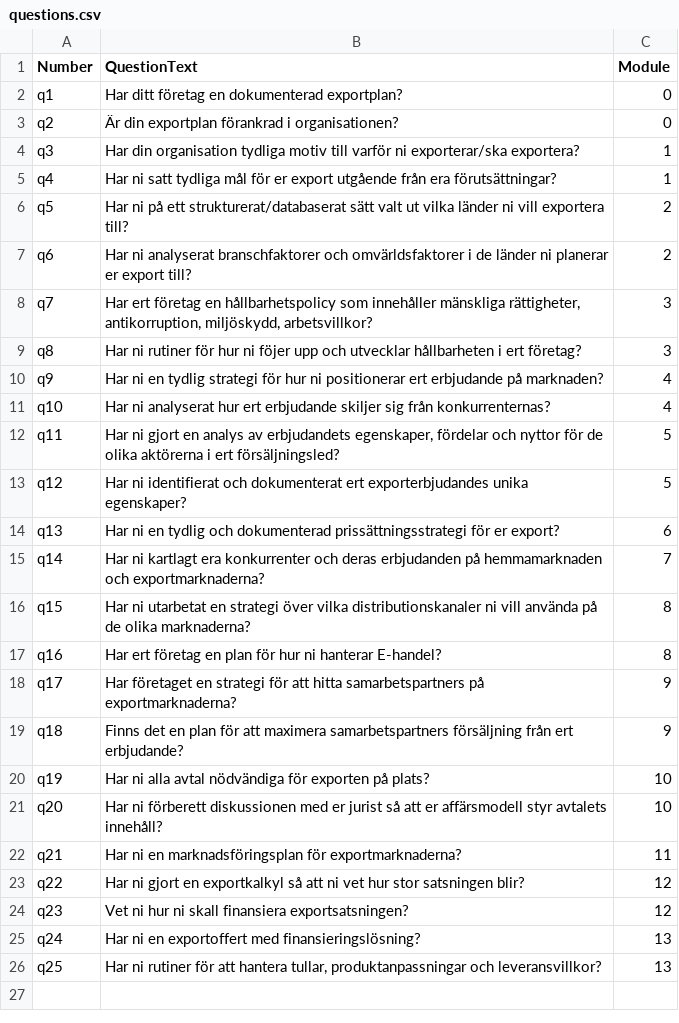
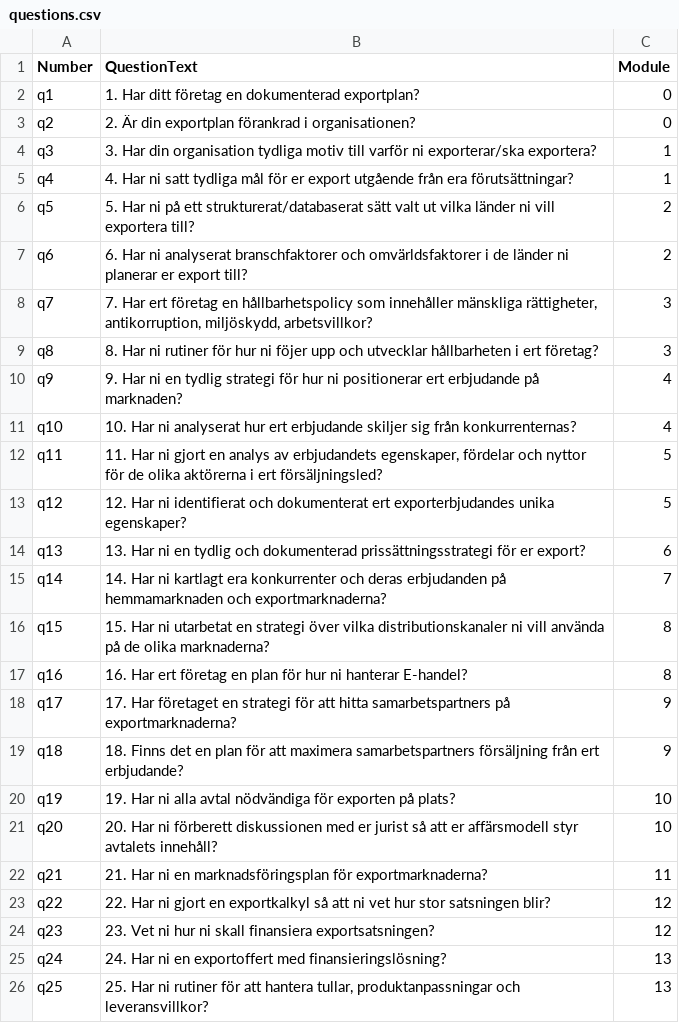
Before and after one commit to gustavwennerblom/ste_assess, a CSV file: questions.csv, drawn as a sheet.

Commit message:
Added question numbering

```diff
--- a/questions.csv
+++ b/questions.csv
@@ -1,26 +1,26 @@
 Number,QuestionText,Module
-q1,Har ditt företag en dokumenterad exportplan?,0
-q2,Är din exportplan förankrad i organisationen?,0
-q3,Har din organisation tydliga motiv till varför ni exporterar/ska exportera?,1
-q4,Har ni satt tydliga mål för er export utgående från era förutsättningar?,1
-q5,Har ni på ett strukturerat/databaserat sätt valt ut vilka länder ni vill exportera till?,2
-q6,Har ni analyserat branschfaktorer och omvärldsfaktorer i de länder ni planerar er export till?,2
-q7,"Har ert företag en hållbarhetspolicy som innehåller mänskliga rättigheter, antikorruption, miljöskydd, arbetsvillkor?",3
-q8,Har ni rutiner för hur ni föjer upp och utvecklar hållbarheten i ert företag?,3
-q9,Har ni en tydlig strategi för hur ni positionerar ert erbjudande på marknaden?,4
-q10,Har ni analyserat hur ert erbjudande skiljer sig från konkurrenternas?,4
-q11,"Har ni gjort en analys av erbjudandets egenskaper, fördelar och nyttor för de olika aktörerna i ert försäljningsled?",5
-q12,Har ni identifierat och dokumenterat ert exporterbjudandes unika egenskaper?,5
-q13,Har ni en tydlig och dokumenterad prissättningsstrategi för er export?,6
-q14,Har ni kartlagt era konkurrenter och deras erbjudanden på hemmamarknaden och exportmarknaderna?,7
-q15,Har ni utarbetat en strategi över vilka distributionskanaler ni vill använda på de olika marknaderna?,8
-q16,Har ert företag en plan för hur ni hanterar E-handel?,8
-q17,Har företaget en strategi för att hitta samarbetspartners på exportmarknaderna?,9
-q18,Finns det en plan för att maximera samarbetspartners försäljning från ert erbjudande?,9
-q19,Har ni alla avtal nödvändiga för exporten på plats?,10
-q20,Har ni förberett diskussionen med er jurist så att er affärsmodell styr avtalets innehåll?,10
-q21,Har ni en marknadsföringsplan för exportmarknaderna?,11
-q22,Har ni gjort en exportkalkyl så att ni vet hur stor satsningen blir?,12
-q23,Vet ni hur ni skall finansiera exportsatsningen?,12
-q24,Har ni en exportoffert med finansieringslösning?,13
-q25,"Har ni rutiner för att hantera tullar, produktanpassningar och leveransvillkor?",13
+q1,"1. Har ditt företag en dokumenterad exportplan?",0
+q2,"2. Är din exportplan förankrad i organisationen?",0
+q3,"3. Har din organisation tydliga motiv till varför ni exporterar/ska exportera?",1
+q4,"4. Har ni satt tydliga mål för er export utgående från era förutsättningar?",1
+q5,"5. Har ni på ett strukturerat/databaserat sätt valt ut vilka länder ni vill exportera till?",2
+q6,"6. Har ni analyserat branschfaktorer och omvärldsfaktorer i de länder ni planerar er export till?",2
+q7,"7. Har ert företag en hållbarhetspolicy som innehåller mänskliga rättigheter, antikorruption, miljöskydd, arbetsvillkor?",3
+q8,"8. Har ni rutiner för hur ni föjer upp och utvecklar hållbarheten i ert företag?",3
+q9,"9. Har ni en tydlig strategi för hur ni positionerar ert erbjudande på marknaden?",4
+q10,"10. Har ni analyserat hur ert erbjudande skiljer sig från konkurrenternas?",4
+q11,"11. Har ni gjort en analys av erbjudandets egenskaper, fördelar och nyttor för de olika aktörerna i ert försäljningsled?",5
+q12,"12. Har ni identifierat och dokumenterat ert exporterbjudandes unika egenskaper?",5
+q13,"13. Har ni en tydlig och dokumenterad prissättningsstrategi för er export?",6
+q14,"14. Har ni kartlagt era konkurrenter och deras erbjudanden på hemmamarknaden och exportmarknaderna?",7
+q15,"15. Har ni utarbetat en strategi över vilka distributionskanaler ni vill använda på de olika marknaderna?",8
+q16,"16. Har ert företag en plan för hur ni hanterar E-handel?",8
+q17,"17. Har företaget en strategi för att hitta samarbetspartners på exportmarknaderna?",9
+q18,"18. Finns det en plan för att maximera samarbetspartners försäljning från ert erbjudande?",9
+q19,"19. Har ni alla avtal nödvändiga för exporten på plats?",10
+q20,"20. Har ni förberett diskussionen med er jurist så att er affärsmodell styr avtalets innehåll?",10
+q21,"21. Har ni en marknadsföringsplan för exportmarknaderna?",11
+q22,"22. Har ni gjort en exportkalkyl så att ni vet hur stor satsningen blir?",12
+q23,"23. Vet ni hur ni skall finansiera exportsatsningen?",12
+q24,"24. Har ni en exportoffert med finansieringslösning?",13
+q25,"25. Har ni rutiner för att hantera tullar, produktanpassningar och leveransvillkor?",13
```
